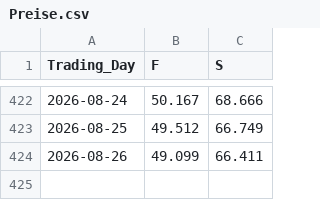
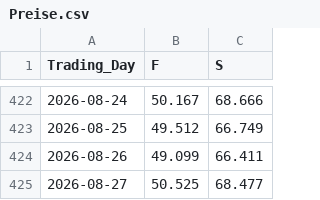
Before and after one commit to Economics-SP-V/Test, a CSV file: Produkte/Preise/Preise.csv, drawn as a sheet; only a part is shown, gaps mark what is left out; the diff names each change by its address in the sheet, - before the commit and + after, or states it on an @@ line.

```diff
--- a/Produkte/Preise/Preise.csv
+++ b/Produkte/Preise/Preise.csv
+row 425: 2026-08-27 | 50.525 | 68.477
```
Also changed, not shown: Produkte/Preise/KrPr.csv, 2 other files.
